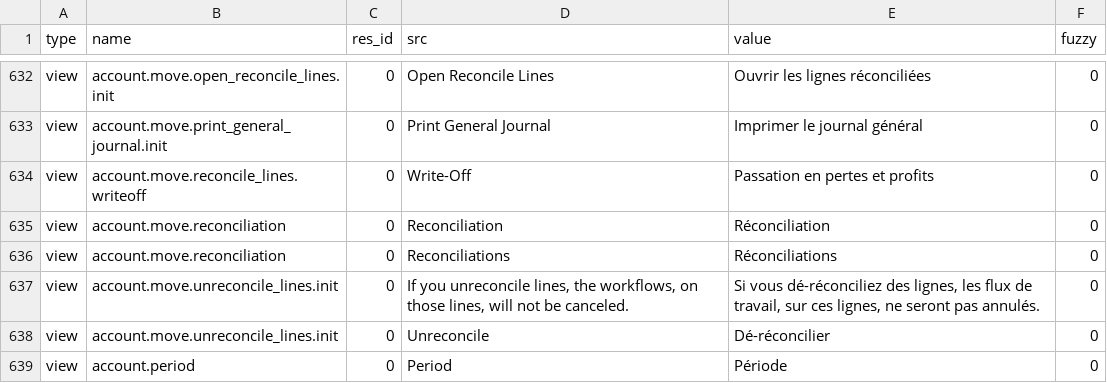
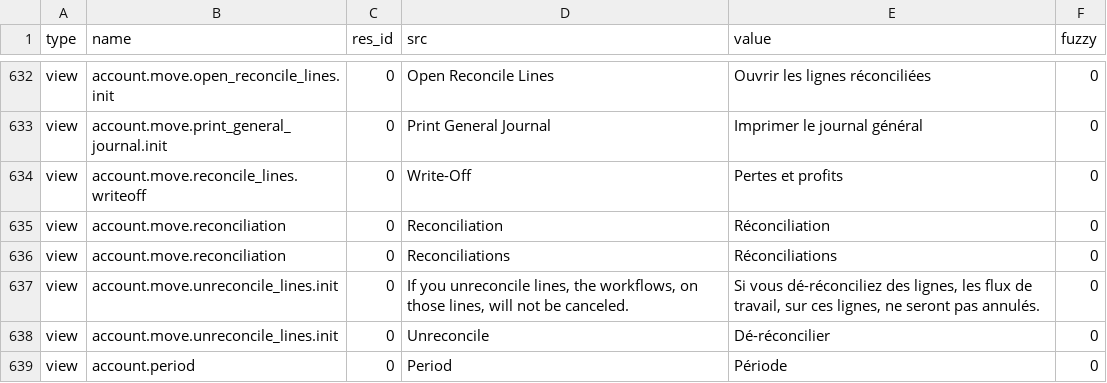
Before and after one commit to coopengo/account, a CSV file: fr_FR.csv, drawn as a sheet; only a part is shown, gaps mark what is left out.

Commit message:
Fix Write-Off translation for fr_FR

```diff
--- a/fr_FR.csv
+++ b/fr_FR.csv
@@ -646,3 +646,3 @@ view,account.move.open_reconcile_lines.init,0,Open Reconcile Lines,Ouvrir les li
 view,account.move.print_general_journal.init,0,Print General Journal,Imprimer le journal général,0
-view,account.move.reconcile_lines.writeoff,0,Write-Off,Passation en pertes et profits,0
+view,account.move.reconcile_lines.writeoff,0,Write-Off,Pertes et profits,0
 view,account.move.reconciliation,0,Reconciliation,Réconciliation,0
```
